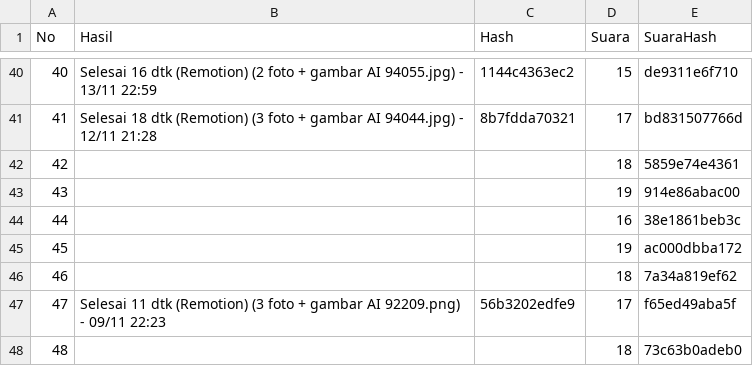
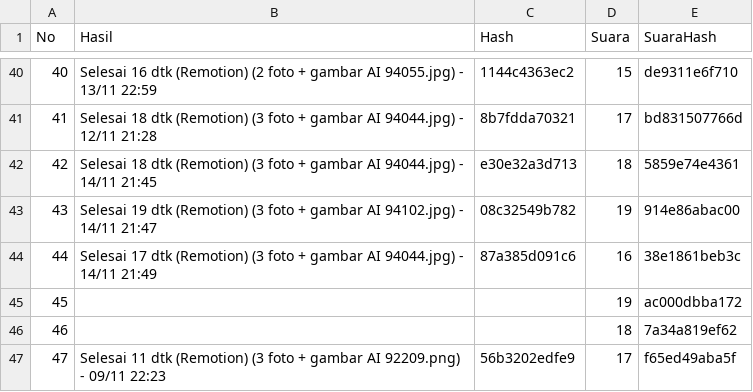
Before and after one commit to richbrillian/affiliate-konten, a CSV file: output/hasil.csv, drawn as a sheet; only a part is shown, gaps mark what is left out; the shorter side is filled out with more unchanged rows.

```diff
--- a/output/hasil.csv
+++ b/output/hasil.csv
@@ -41,5 +41,5 @@ No,Hasil,Hash,Suara,SuaraHash
 41,Selesai 18 dtk (Remotion) (3 foto + gambar AI 94044.jpg) - 12/11 21:28,8b7fdda70321,17,bd831507766d
-42,,,18,5859e74e4361
-43,,,19,914e86abac00
-44,,,16,38e1861beb3c
+42,Selesai 18 dtk (Remotion) (3 foto + gambar AI 94044.jpg) - 14/11 21:45,e30e32a3d713,18,5859e74e4361
+43,Selesai 19 dtk (Remotion) (3 foto + gambar AI 94102.jpg) - 14/11 21:47,08c32549b782,19,914e86abac00
+44,Selesai 17 dtk (Remotion) (3 foto + gambar AI 94044.jpg) - 14/11 21:49,87a385d091c6,16,38e1861beb3c
 45,,,19,ac000dbba172
```
Also changed, not shown: 3 other files.
